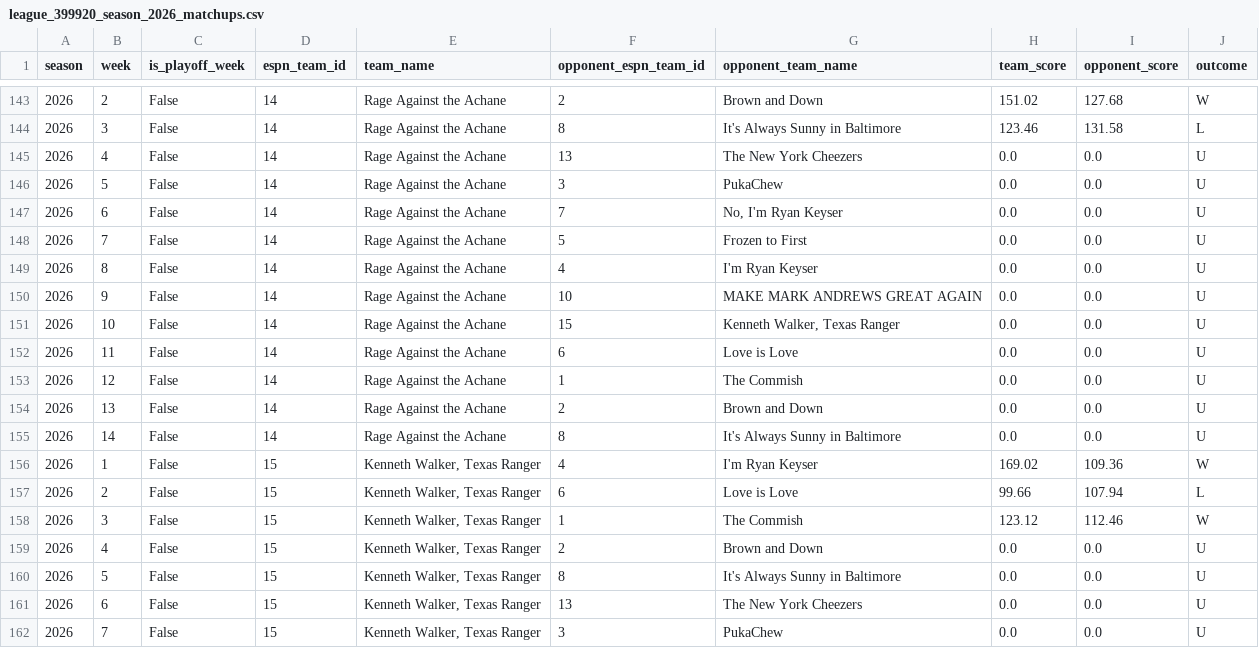
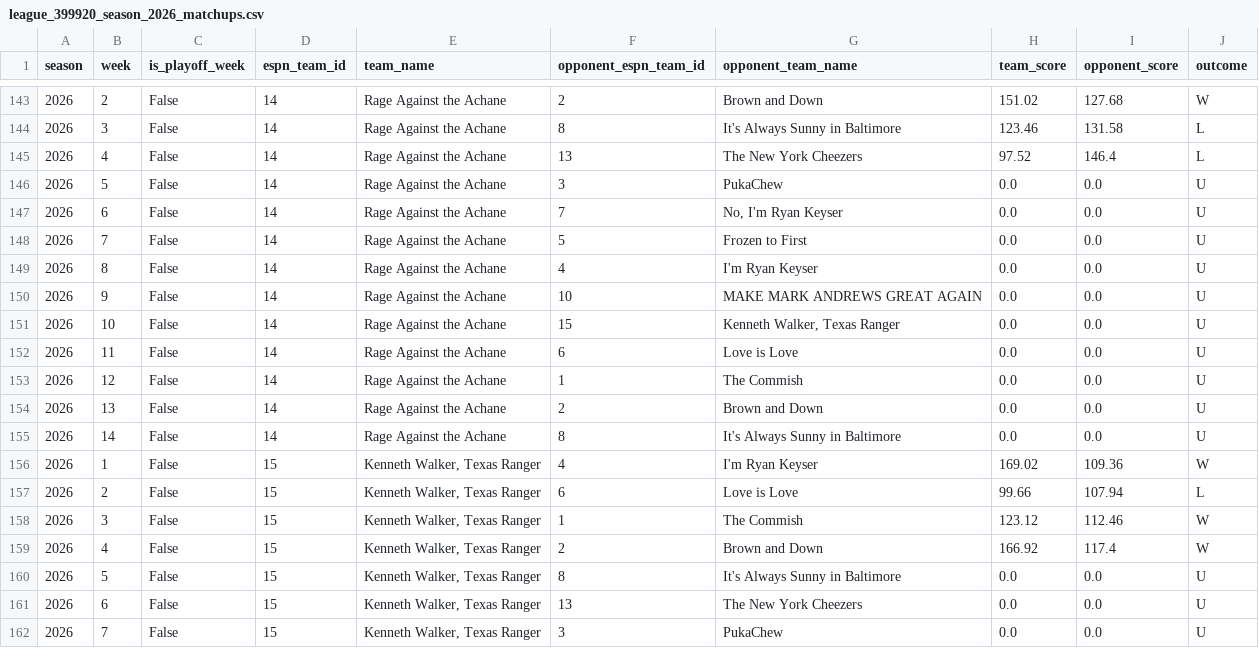
Before and after one commit to MikeRileytech/fantasy-league-history, a CSV file: data/processed/league_399920_season_2026_matchups.csv, drawn as a sheet; only a part is shown, gaps mark what is left out; the diff covers the shown part only.

```diff
--- a/data/processed/league_399920_season_2026_matchups.csv
+++ b/data/processed/league_399920_season_2026_matchups.csv
@@ -144,3 +144,3 @@ season,week,is_playoff_week,espn_team_id,team_name,opponent_espn_team_id,opponen
 2026,3,False,14,Rage Against the Achane,8,It's Always Sunny in Baltimore,123.46,131.58,L
-2026,4,False,14,Rage Against the Achane,13,The New York Cheezers,0.0,0.0,U
+2026,4,False,14,Rage Against the Achane,13,The New York Cheezers,97.52,146.4,L
 2026,5,False,14,Rage Against the Achane,3,PukaChew,0.0,0.0,U
@@ -158,3 +158,3 @@ season,week,is_playoff_week,espn_team_id,team_name,opponent_espn_team_id,opponen
 2026,3,False,15,"Kenneth Walker, Texas Ranger",1,The  Commish,123.12,112.46,W
-2026,4,False,15,"Kenneth Walker, Texas Ranger",2,Brown and Down,0.0,0.0,U
+2026,4,False,15,"Kenneth Walker, Texas Ranger",2,Brown and Down,166.92,117.4,W
 2026,5,False,15,"Kenneth Walker, Texas Ranger",8,It's Always Sunny in Baltimore,0.0,0.0,U
```
Also changed, not shown: 30 edited cells elsewhere in this file, 2 other files.
